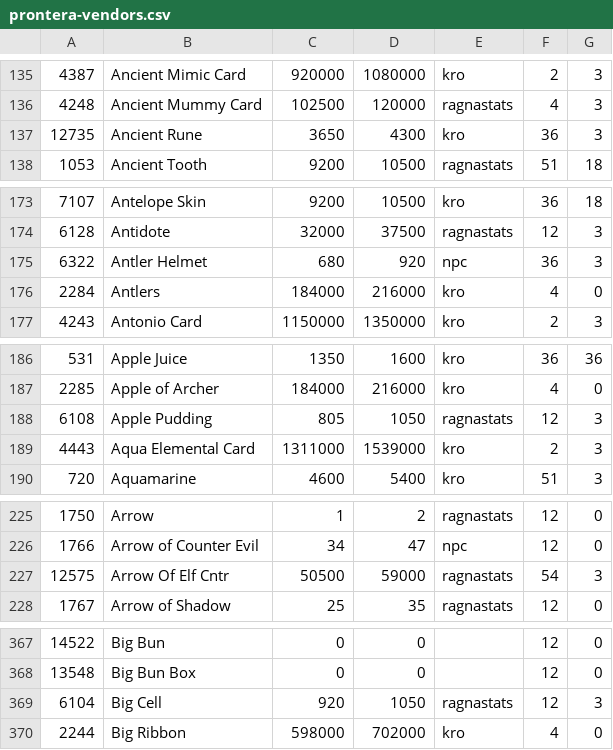
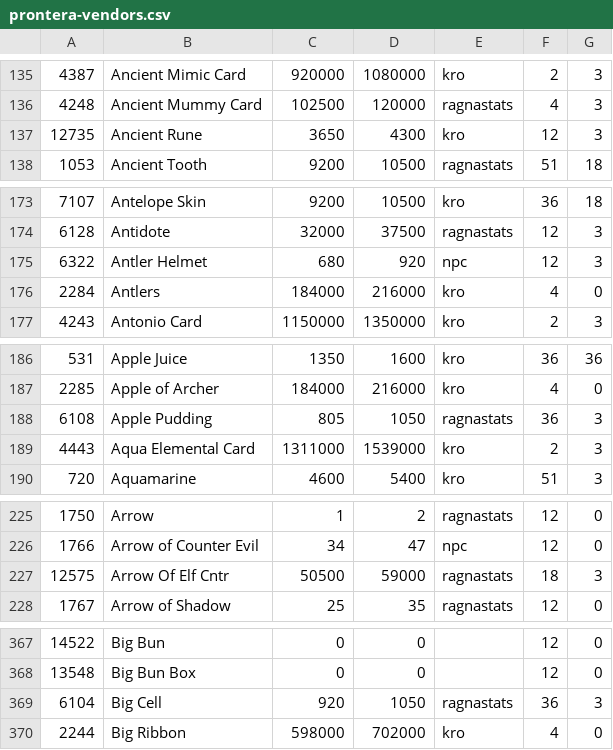
Before and after one commit to BlaXun/ragnarokoffline.app, a CSV file: registry/mods/prontera-vendors/pre-re/db/population_vendor_prices/prontera-vendors.csv, drawn as a sheet; only a part is shown, gaps mark what is left out; the diff covers the shown part only; the diff names each change by its address in the sheet, - before the commit and + after, or states it on an @@ line.

```diff
--- a/registry/mods/prontera-vendors/pre-re/db/population_vendor_prices/prontera-vendors.csv
+++ b/registry/mods/prontera-vendors/pre-re/db/population_vendor_prices/prontera-vendors.csv
-F137: 36
+F137: 12
-F175: 36
+F175: 12
-F188: 12
+F188: 36
-F227: 54
+F227: 18
-F369: 12
+F369: 36
```
Also changed, not shown: 58 edited cells elsewhere in this file, 8 other files.
